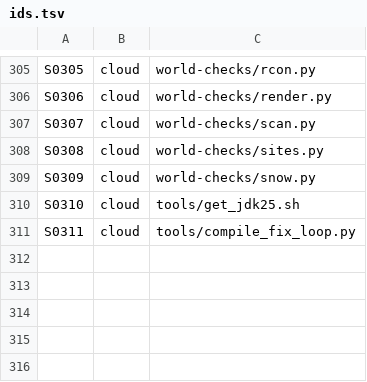
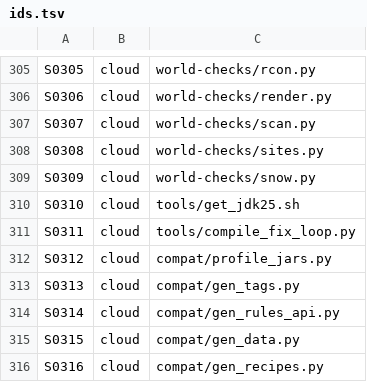
Before and after one commit to GeddyLifeson/Global-Repo, a TSV file: ids.tsv, drawn as a sheet; only a part is shown, gaps mark what is left out.

```diff
--- a/ids.tsv
+++ b/ids.tsv
@@ -311 +311,6 @@ S0310	cloud	tools/get_jdk25.sh
 S0311	cloud	tools/compile_fix_loop.py
+S0312	cloud	compat/profile_jars.py
+S0313	cloud	compat/gen_tags.py
+S0314	cloud	compat/gen_rules_api.py
+S0315	cloud	compat/gen_data.py
+S0316	cloud	compat/gen_recipes.py
```
Also changed, not shown: cloud_inventory.tsv, 6 other files.
